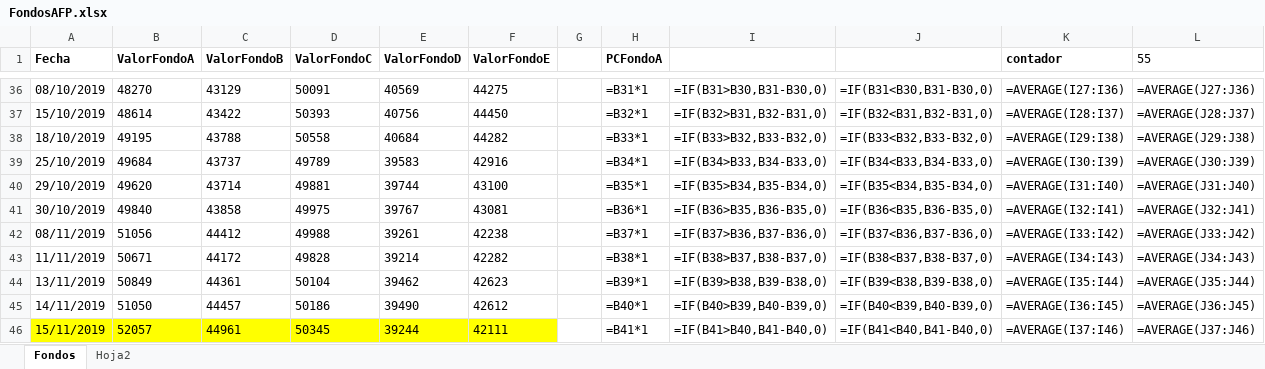
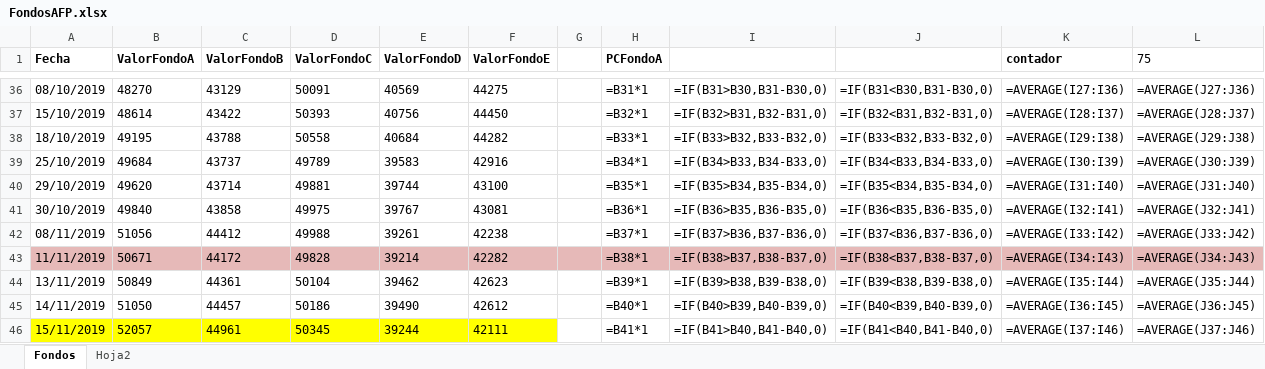
Before and after one commit to netxia/Automatizacion, an Excel workbook: mios/afpHabitat/FONDOS/FondosAFP.xlsx, sheet Fondos, drawn as a sheet; only a part is shown, gaps mark what is left out; values as stored, in another font and other column widths than the file's, no borders; formulas without a stored value are shown as written; the diff covers the shown part only; the diff names each change by its address in the sheet, - before the commit and + after, or states it on an @@ line.

Commit message:
Update FondosAFP.xlsx
mejoras

```diff
--- a/mios/afpHabitat/FONDOS/FondosAFP.xlsx (sheet Fondos)
+++ b/mios/afpHabitat/FONDOS/FondosAFP.xlsx (sheet Fondos)
-L1: 55
+L1: 75
-A43:L43 fill: none
+A43:L43 fill: #E6B9B8
```
Also changed, not shown: 17 added rows, 18 edited cells and cell formats elsewhere in this sheet.
